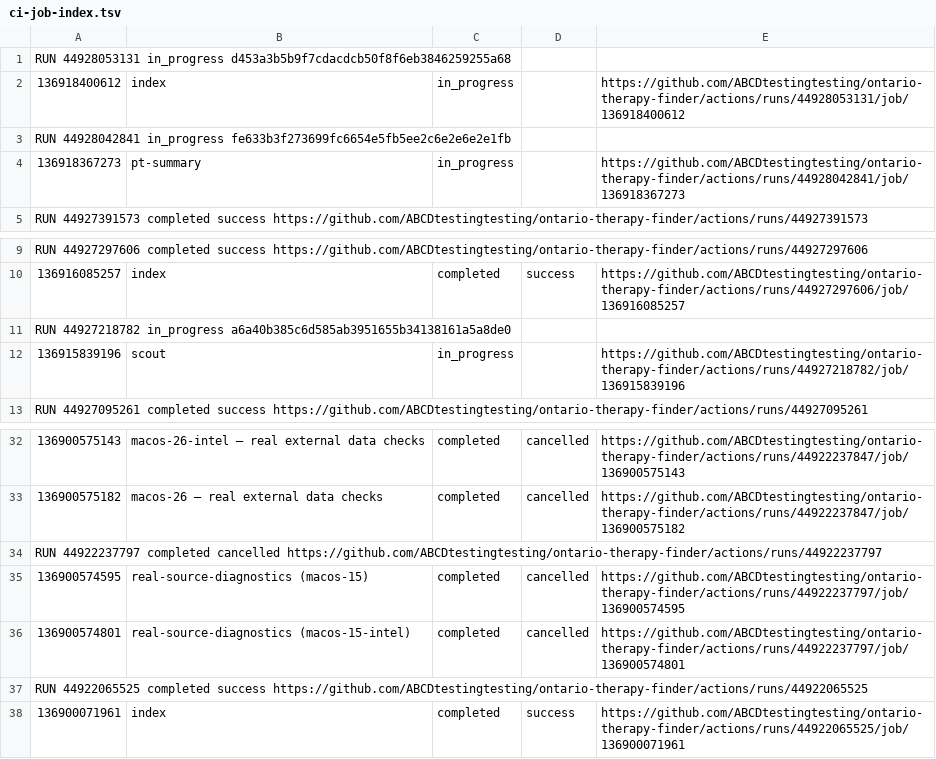
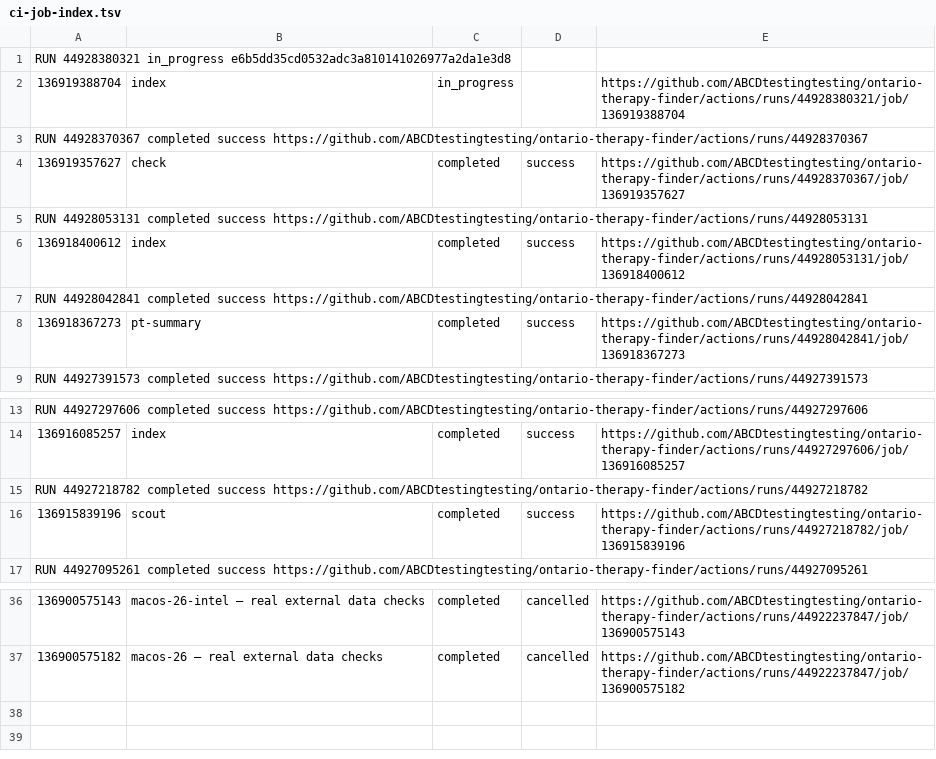
Before and after one commit to ABCDtestingtesting/ontario-therapy-finder, a TSV file: ci-job-index.tsv, drawn as a sheet; only a part is shown, gaps mark what is left out; removed rows and columns are numbered as before the commit, all else as after; the diff names each change by its address in the sheet, - before the commit and + after, or states it on an @@ line.

```diff
--- a/ci-job-index.tsv
+++ b/ci-job-index.tsv
-A1: RUN 44928053131 in_progress d453a3b5b9f7cdacdcb50f8f6eb3846259255a68
+A1: RUN 44928380321 in_progress e6b5dd35cd0532adc3a810141026977a2da1e3d8
+row 2: 136919388704 | index | in_progress |  | https://github.com/ABCDtestingtesting/ontario-therapy-finder/actions/runs/44928380321/job/136919388704
+row 3: RUN 44928370367 completed success https://github.com/ABCDtestingtesting/ontario-therapy-finder/actions/runs/44928370367
+row 4: 136919357627 | check | completed | success | https://github.com/ABCDtestingtesting/ontario-therapy-finder/actions/runs/44928370367/job/136919357627
+row 5: RUN 44928053131 completed success https://github.com/ABCDtestingtesting/ontario-therapy-finder/actions/runs/44928053131
-C6: in_progress
+C6: completed
-D6: (empty)
+D6: success
-A7: RUN 44928042841 in_progress fe633b3f273699fc6654e5fb5ee2c6e2e6e2e1fb
+A7: RUN 44928042841 completed success https://github.com/ABCDtestingtesting/ontario-therapy-finder/actions/runs/44928042841
-C8: in_progress
+C8: completed
-D8: (empty)
+D8: success
-A15: RUN 44927218782 in_progress a6a40b385c6d585ab3951655b34138161a5a8de0
+A15: RUN 44927218782 completed success https://github.com/ABCDtestingtesting/ontario-therapy-finder/actions/runs/44927218782
-C16: in_progress
+C16: completed
-D16: (empty)
+D16: success
-row 34: RUN 44922237797 completed cancelled https://github.com/ABCDtestingtesting/ontario-therapy-finder/actions/runs/44922237797
-row 35: 136900574595 | real-source-diagnostics (macos-15) | completed | cancelled | https://github.com/ABCDtestingtesting/ontario-therapy-finder/actions/runs/44922237797/job/136900574595
-row 36: 136900574801 | real-source-diagnostics (macos-15-intel) | completed | cancelled | https://github.com/ABCDtestingtesting/ontario-therapy-finder/actions/runs/44922237797/job/136900574801
-row 37: RUN 44922065525 completed success https://github.com/ABCDtestingtesting/ontario-therapy-finder/actions/runs/44922065525
-row 38: 136900071961 | index | completed | success | https://github.com/ABCDtestingtesting/ontario-therapy-finder/actions/runs/44922065525/job/136900071961
```
Also changed, not shown: ci-run-index.tsv.
